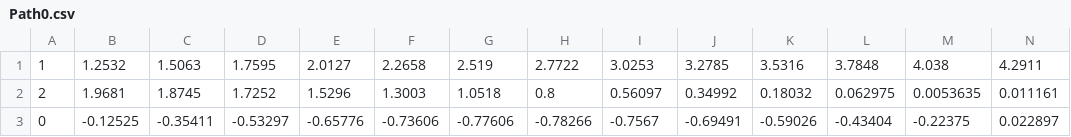
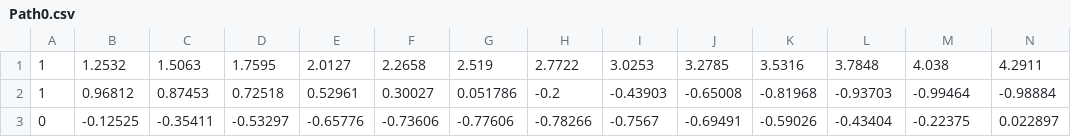
Before and after one commit to TeamSolenopsis/Cordyceps, a CSV file: cordyceps/resource/Path0.csv, drawn as a sheet; only a part is shown; removed rows and columns are numbered as before the commit, all else as after; rows hold the shown columns only; the diff names each change by its address in the sheet, - before the commit and + after, or states it on an @@ line.

Commit message:
Add files via upload

```diff
--- a/cordyceps/resource/Path0.csv
+++ b/cordyceps/resource/Path0.csv
-row 2: 2 | 1.9681 | 1.8745 | 1.7252 | 1.5296 | 1.3003 | 1.0518 | 0.8 | 0.56097 | 0.34992 | 0.18032 | 0.062975 | 0.0053635 | 0.011161
+row 2: 1 | 0.96812 | 0.87453 | 0.72518 | 0.52961 | 0.30027 | 0.051786 | -0.2 | -0.43903 | -0.65008 | -0.81968 | -0.93703 | -0.99464 | -0.98884
```
